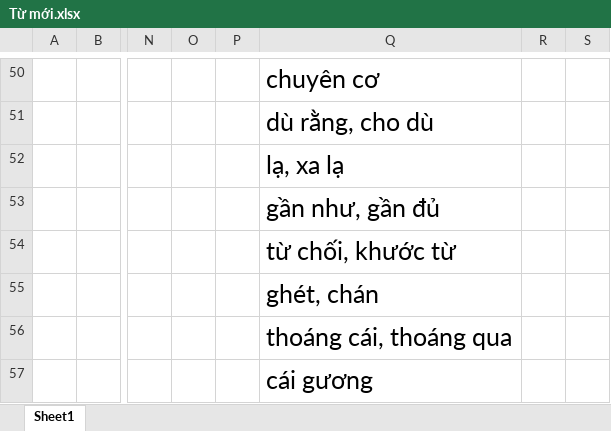
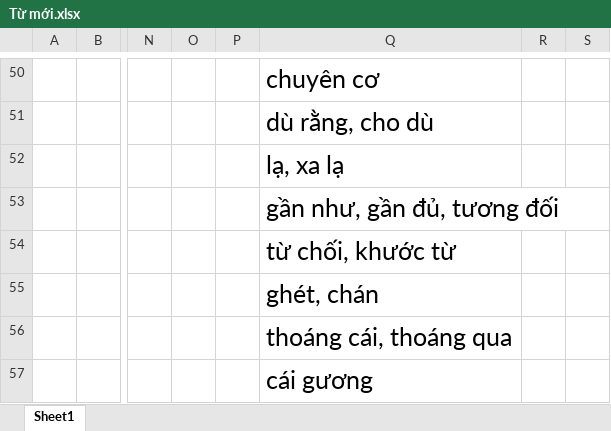
Before and after one commit to chienokit/Document, an Excel workbook: Tiếng Trung/Từ mới.xlsx, sheet Sheet1, drawn as a sheet; only a part is shown, gaps mark what is left out; values as stored, in another font and other column widths than the file's, no borders; the diff names each change by its address in the sheet, - before the commit and + after, or states it on an @@ line.

```diff
--- a/Tiếng Trung/Từ mới.xlsx (sheet Sheet1)
+++ b/Tiếng Trung/Từ mới.xlsx (sheet Sheet1)
-Q53: gần như, gần đủ
+Q53: gần như, gần đủ, tương đối
```
Also changed, not shown: 2 other files.
